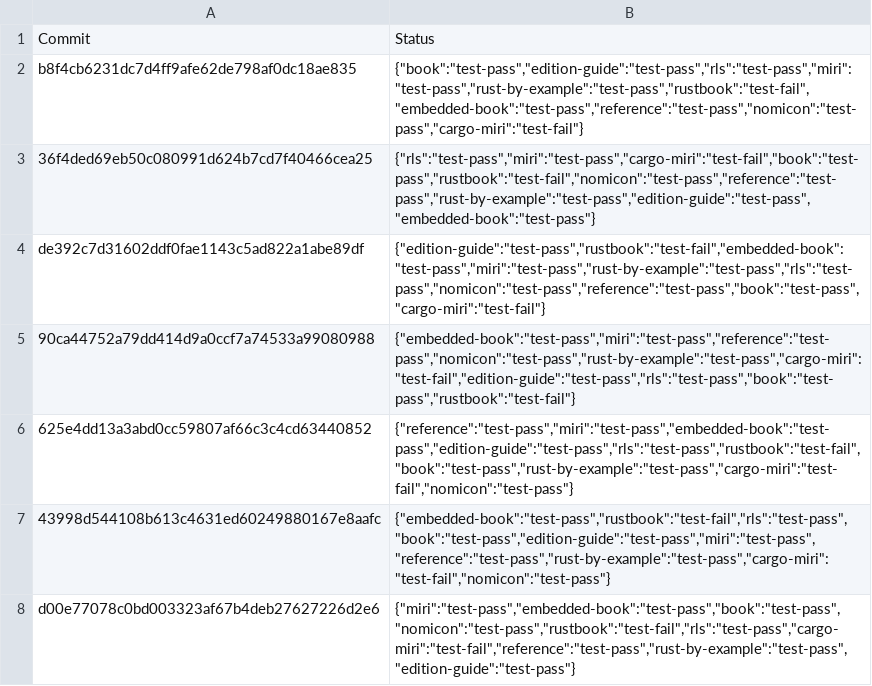
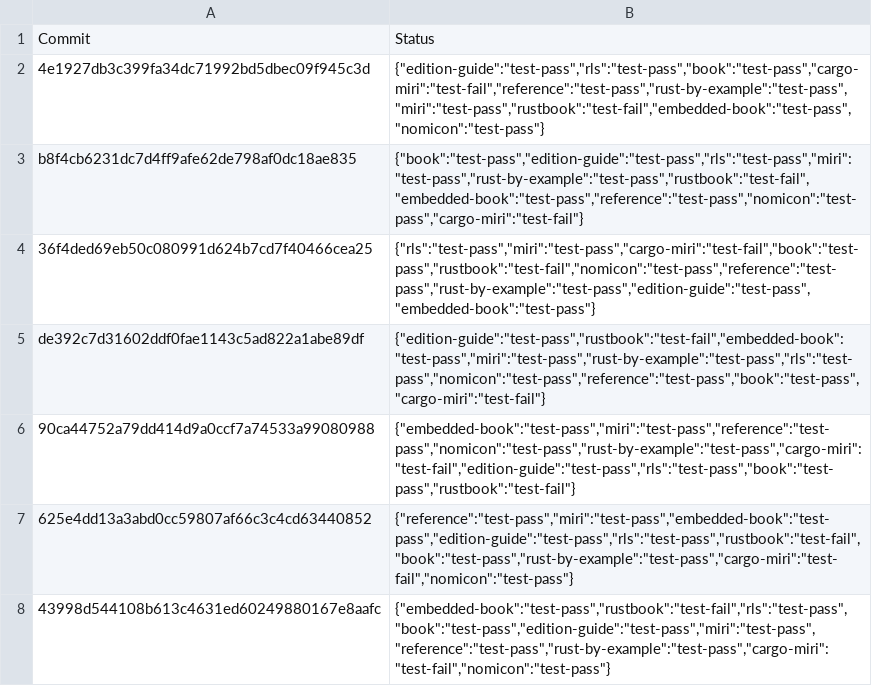
Before and after one commit to rust-lang-nursery/rust-toolstate, a TSV file: history/windows.tsv, drawn as a sheet; only a part is shown; the shorter side is filled out with more unchanged rows.

Commit message:
(windows CI update)

```diff
--- a/history/windows.tsv
+++ b/history/windows.tsv
@@ -1,2 +1,3 @@
 Commit	Status
+4e1927db3c399fa34dc71992bd5dbec09f945c3d	{"edition-guide":"test-pass","rls":"test-pass","book":"test-pass","cargo-miri":"test-fail","reference":"test-pass","rust-by-example":"test-pass","miri":"test-pass","rustbook":"test-fail","embedded-book":"test-pass","nomicon":"test-pass"}
 b8f4cb6231dc7d4ff9afe62de798af0dc18ae835	{"book":"test-pass","edition-guide":"test-pass","rls":"test-pass","miri":"test-pass","rust-by-example":"test-pass","rustbook":"test-fail","embedded-book":"test-pass","reference":"test-pass","nomicon":"test-pass","cargo-miri":"test-fail"}
```
